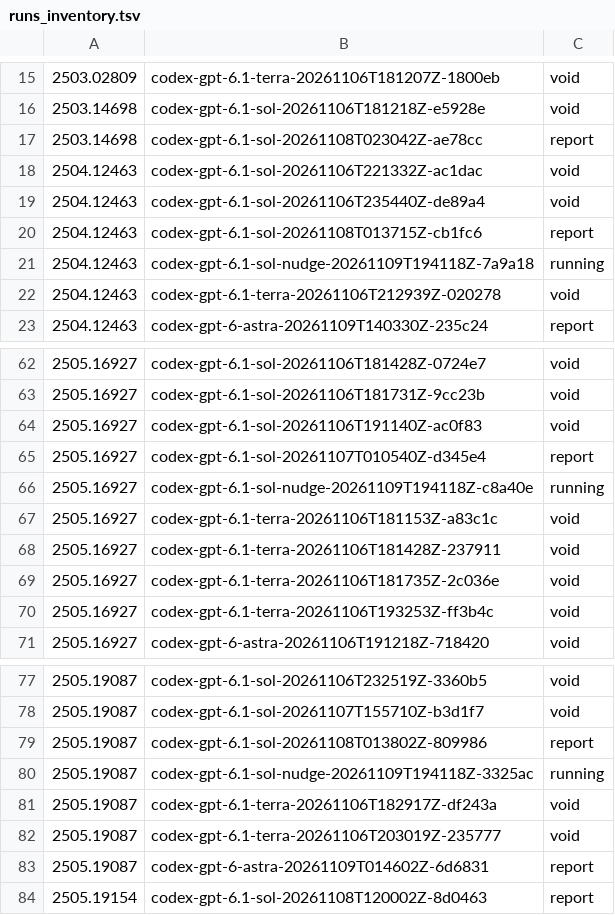
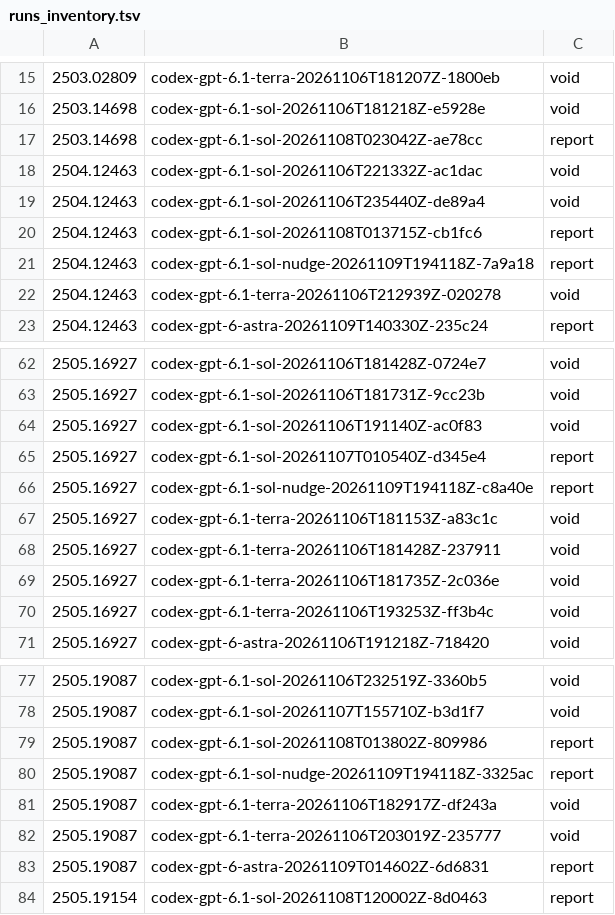
Before and after one commit to mithils3/reprocli, a TSV file: rebuttal/results/spend/runs_inventory.tsv, drawn as a sheet; only a part is shown, gaps mark what is left out.

Commit message:
rebuttal: hourly snapshot of spend ledger and run inventory

```diff
--- a/rebuttal/results/spend/runs_inventory.tsv
+++ b/rebuttal/results/spend/runs_inventory.tsv
@@ -20,3 +20,3 @@
 2504.12463	codex-gpt-6.1-sol-20261108T013715Z-cb1fc6	report
-2504.12463	codex-gpt-6.1-sol-nudge-20261109T194118Z-7a9a18	running
+2504.12463	codex-gpt-6.1-sol-nudge-20261109T194118Z-7a9a18	report
 2504.12463	codex-gpt-6.1-terra-20261106T212939Z-020278	void
@@ -65,3 +65,3 @@
 2505.16927	codex-gpt-6.1-sol-20261107T010540Z-d345e4	report
-2505.16927	codex-gpt-6.1-sol-nudge-20261109T194118Z-c8a40e	running
+2505.16927	codex-gpt-6.1-sol-nudge-20261109T194118Z-c8a40e	report
 2505.16927	codex-gpt-6.1-terra-20261106T181153Z-a83c1c	void
@@ -79,3 +79,3 @@
 2505.19087	codex-gpt-6.1-sol-20261108T013802Z-809986	report
-2505.19087	codex-gpt-6.1-sol-nudge-20261109T194118Z-3325ac	running
+2505.19087	codex-gpt-6.1-sol-nudge-20261109T194118Z-3325ac	report
 2505.19087	codex-gpt-6.1-terra-20261106T182917Z-df243a	void
```
Also changed, not shown: 1 other file.
